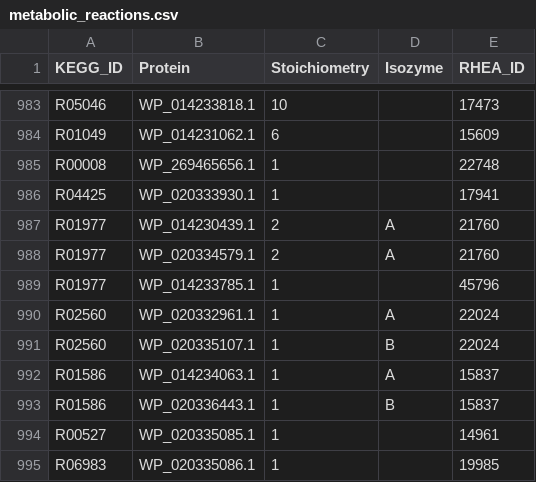
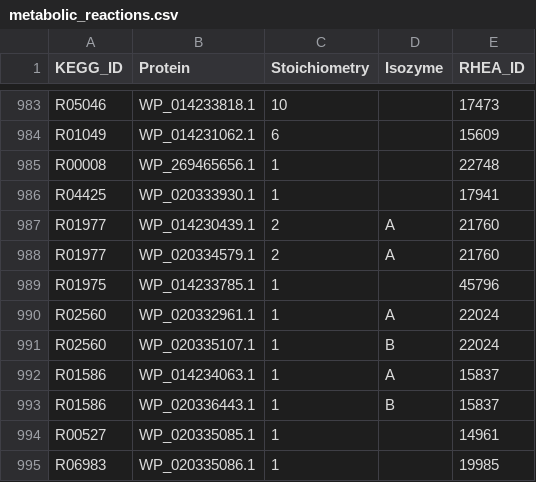
Before and after one commit to stelmo/VibrioNatriegens, a CSV file: data/model/metabolic_reactions.csv, drawn as a sheet; only a part is shown, gaps mark what is left out.

Commit message:
improve model

```diff
--- a/data/model/metabolic_reactions.csv
+++ b/data/model/metabolic_reactions.csv
@@ -988,3 +988,3 @@ R01977,WP_014230439.1,2,A,21760
 R01977,WP_020334579.1,2,A,21760
-R01977,WP_014233785.1,1,,45796
+R01975,WP_014233785.1,1,,45796
 R02560,WP_020332961.1,1,A,22024
```
Also changed, not shown: 6 other files.
